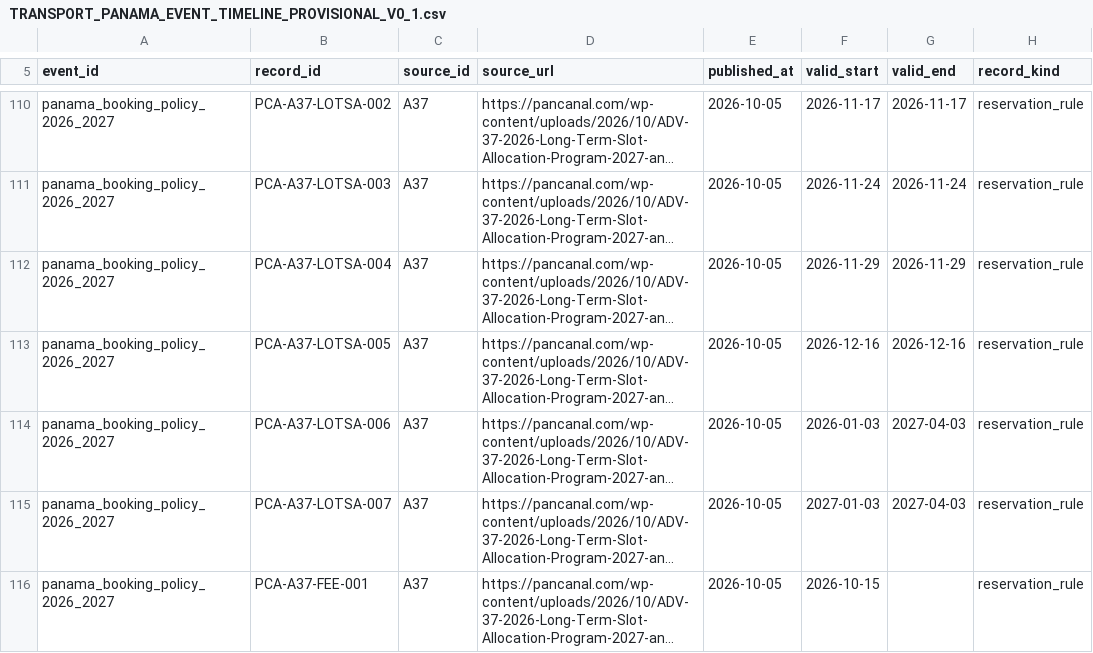
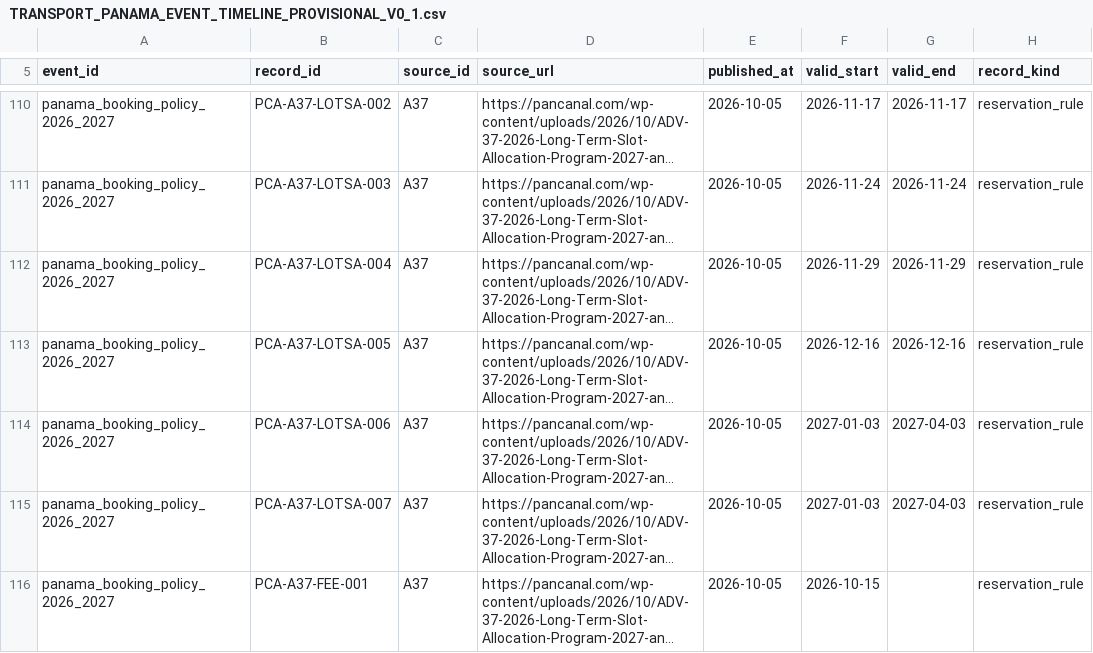
Before and after one commit to Luminous-Dynamics/symtropy, a CSV file: docs/tech/TRANSPORT_PANAMA_EVENT_TIMELINE_PROVISIONAL_V0_1.csv, drawn as a sheet; only a part is shown, gaps mark what is left out; long unchanged cells end in …; the diff names each change by its address in the sheet, - before the commit and + after, or states it on an @@ line.

Commit message:
docs(transport): correct LoTSA booking horizon dates

```diff
--- a/docs/tech/TRANSPORT_PANAMA_EVENT_TIMELINE_PROVISIONAL_V0_1.csv
+++ b/docs/tech/TRANSPORT_PANAMA_EVENT_TIMELINE_PROVISIONAL_V0_1.csv
-F114 (valid_start): 2026-01-03
+F114 (valid_start): 2027-01-03
```
